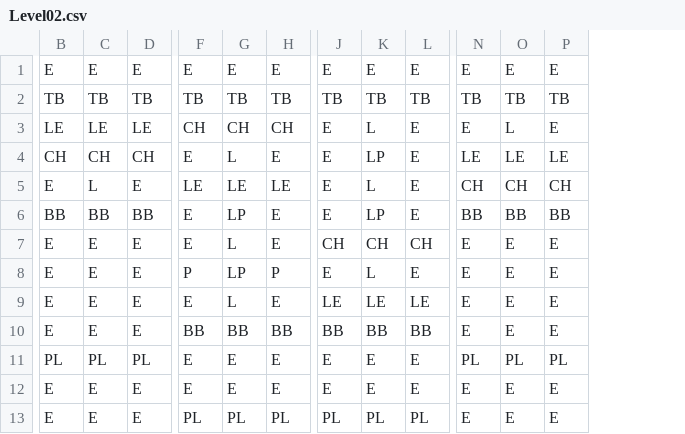
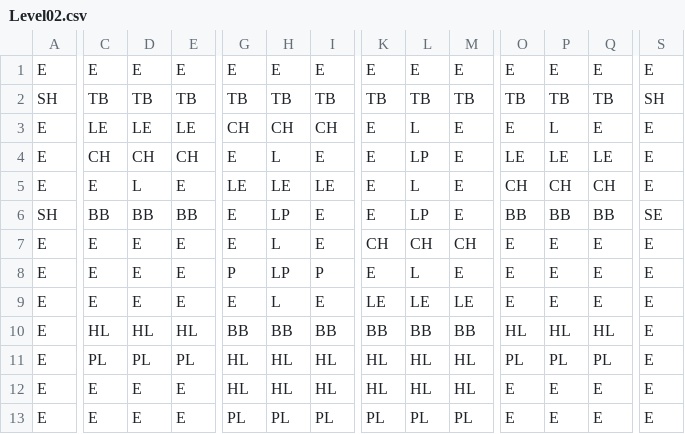
Before and after one commit to Kobazaaa/BurgerTime, a CSV file: assets/level/Level02.csv, drawn as a sheet; only a part is shown, gaps mark what is left out; addresses are those after the commit; the diff names each change by its address in the sheet, - before the commit and + after, or states it on an @@ line.

Commit message:
Add multiple levels

```diff
--- a/assets/level/Level02.csv
+++ b/assets/level/Level02.csv
+column A, rows 1-13: E | SH | E | E | E | SH | E | E | E | E | E | E | E
+column S, rows 1-13: E | SH | E | E | E | SE | E | E | E | E | E | E | E
-C10: E
+C10: HL
-D10: E
+D10: HL
-E10: E
+E10: HL
-O10: E
+O10: HL
-P10: E
+P10: HL
-Q10: E
+Q10: HL
-G11:G12: E
+G11:G12: HL
-H11:H12: E
+H11:H12: HL
-I11:I12: E
+I11:I12: HL
-K11:K12: E
+K11:K12: HL
-L11:L12: E
+L11:L12: HL
-M11:M12: E
+M11:M12: HL
```
Also changed, not shown: 5 other files.
